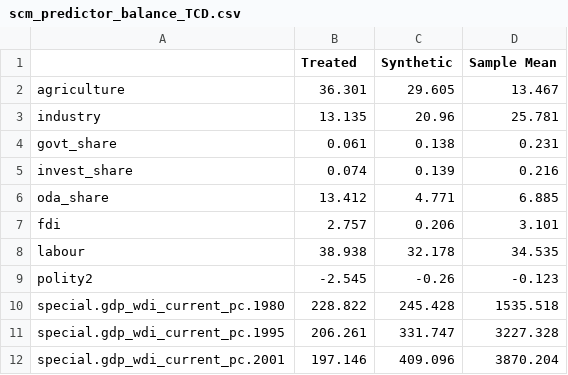
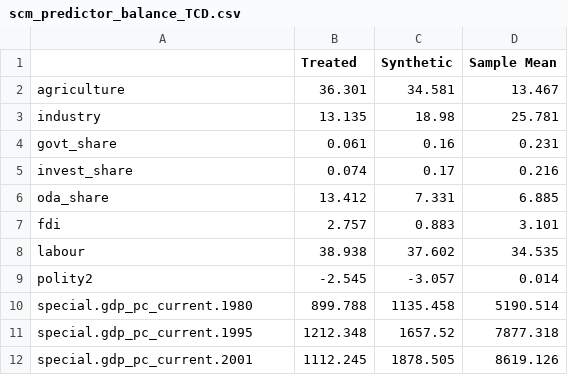
Before and after one commit to emschuck/macro3_project, a CSV file: output/tables/scm_predictor_balance_TCD.csv, drawn as a sheet.

```diff
--- a/output/tables/scm_predictor_balance_TCD.csv
+++ b/output/tables/scm_predictor_balance_TCD.csv
@@ -1,12 +1,12 @@
 "","Treated","Synthetic","Sample Mean"
-"agriculture",36.301,29.605,13.467
-"industry",13.135,20.96,25.781
-"govt_share",0.061,0.138,0.231
-"invest_share",0.074,0.139,0.216
-"oda_share",13.412,4.771,6.885
-"fdi",2.757,0.206,3.101
-"labour",38.938,32.178,34.535
-"polity2",-2.545,-0.26,-0.123
-"special.gdp_wdi_current_pc.1980",228.822,245.428,1535.518
-"special.gdp_wdi_current_pc.1995",206.261,331.747,3227.328
-"special.gdp_wdi_current_pc.2001",197.146,409.096,3870.204
+"agriculture",36.301,34.581,13.467
+"industry",13.135,18.98,25.781
+"govt_share",0.061,0.16,0.231
+"invest_share",0.074,0.17,0.216
+"oda_share",13.412,7.331,6.885
+"fdi",2.757,0.883,3.101
+"labour",38.938,37.602,34.535
+"polity2",-2.545,-3.057,0.014
+"special.gdp_pc_current.1980",899.788,1135.458,5190.514
+"special.gdp_pc_current.1995",1212.348,1657.52,7877.318
+"special.gdp_pc_current.2001",1112.245,1878.505,8619.126
```
Also changed, not shown: output/tables/scm_paths_all_treated.csv, output/tables/scm_predictor_balance_CIV.csv, 50 other files.
